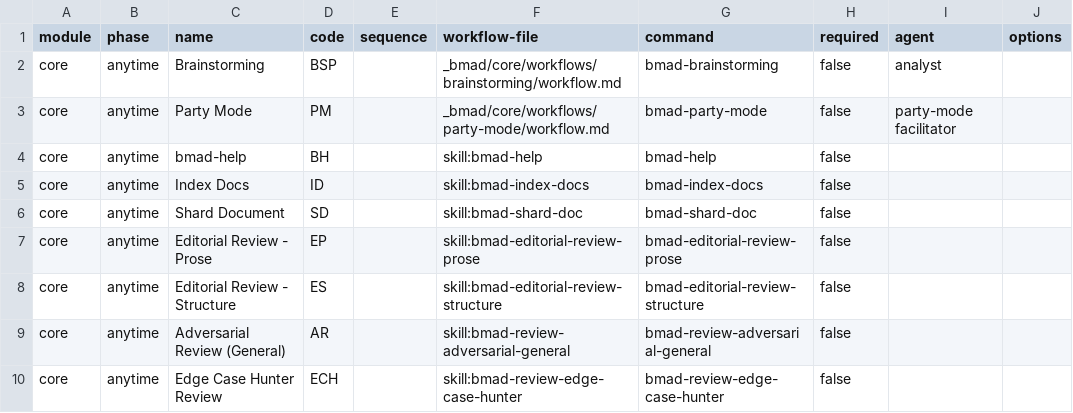
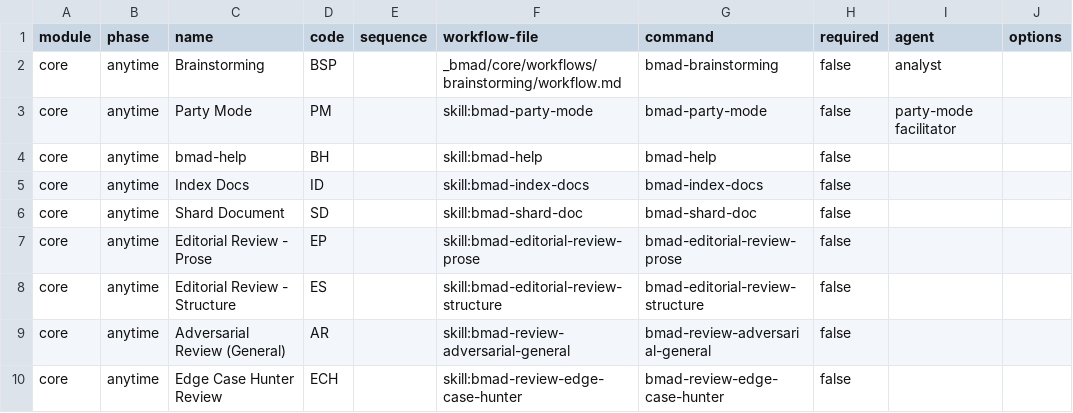
Before and after one commit to ricomiles/BMAD-METHOD, a CSV file: src/core/module-help.csv, drawn as a sheet; only a part is shown; the diff names each change by its address in the sheet, - before the commit and + after, or states it on an @@ line.

```diff
--- a/src/core/module-help.csv
+++ b/src/core/module-help.csv
-F3 (workflow-file): _bmad/core/workflows/party-mode/workflow.md
+F3 (workflow-file): skill:bmad-party-mode
```
Also changed, not shown: 54 other files.
